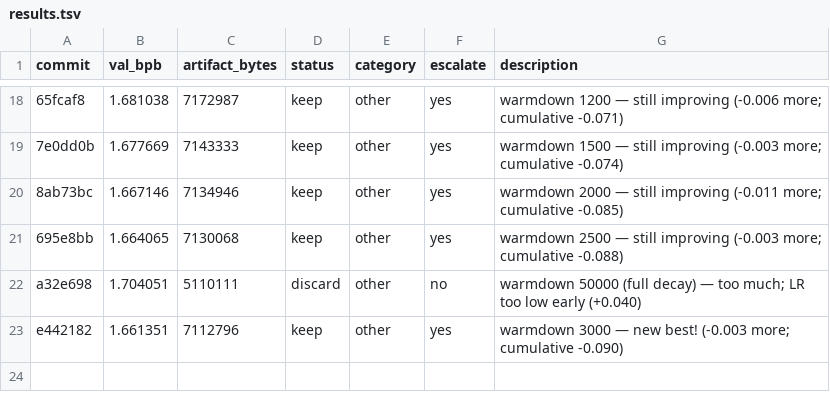
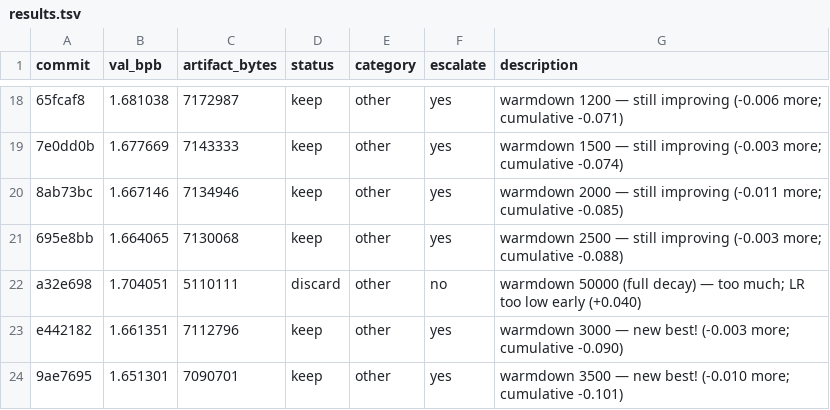
Before and after one commit to adityamhn/parameter-golf, a TSV file: mini_golf/results.tsv, drawn as a sheet; only a part is shown, gaps mark what is left out.

```diff
--- a/mini_golf/results.tsv
+++ b/mini_golf/results.tsv
@@ -23 +23,2 @@ a32e698	1.704051	5110111	discard	other	no	warmdown 50000 (full decay) — too mu
 e442182	1.661351	7112796	keep	other	yes	warmdown 3000 — new best! (-0.003 more; cumulative -0.090)
+9ae7695	1.651301	7090701	keep	other	yes	warmdown 3500 — new best! (-0.010 more; cumulative -0.101)
```
Also changed, not shown: 1 other file.
